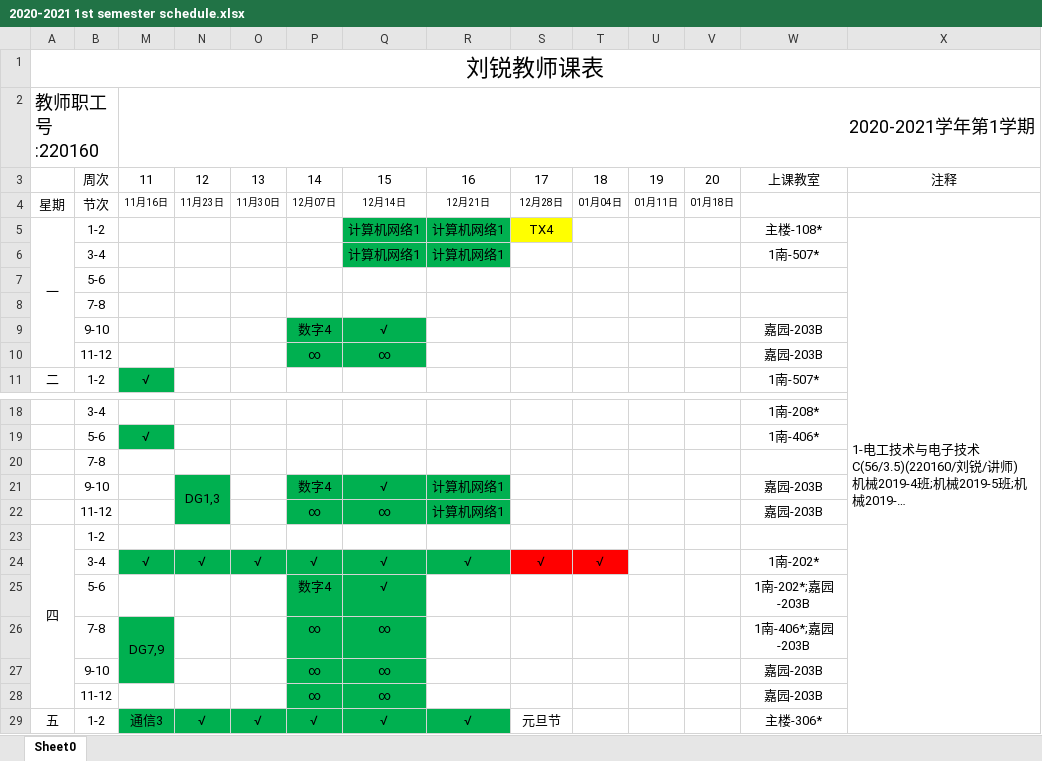
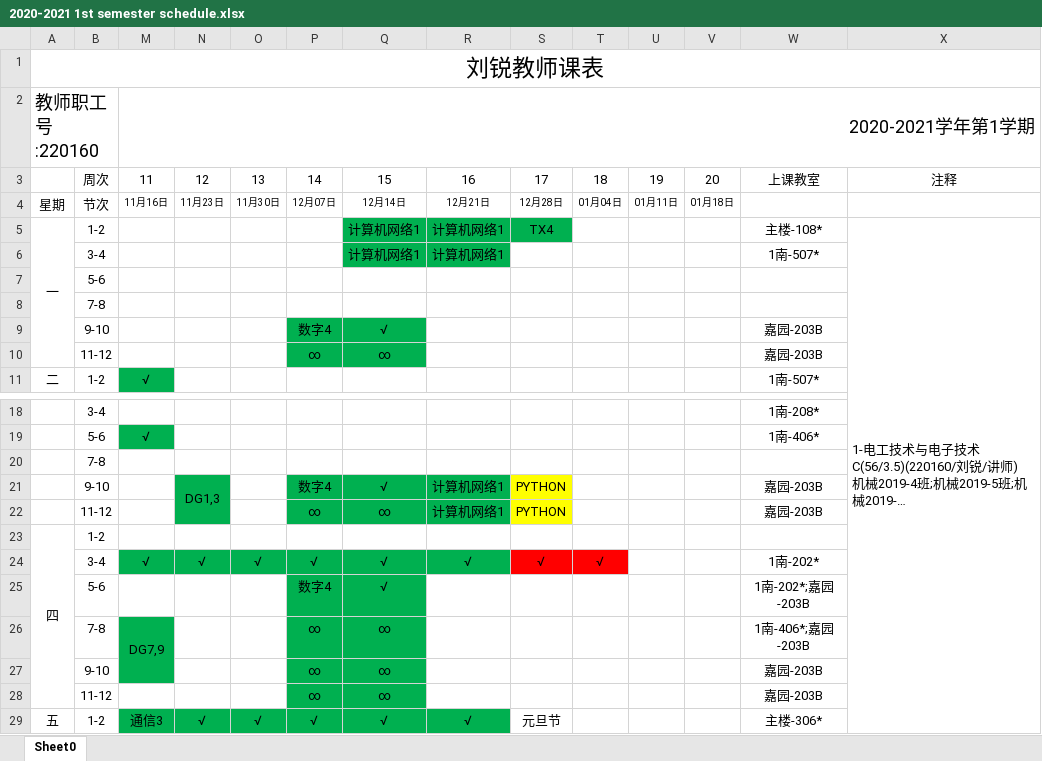
Before and after one commit to lrtcwd/MySchedule, an Excel workbook: 2020-2021 1st semester schedule.xlsx, sheet Sheet0, drawn as a sheet; only a part is shown, gaps mark what is left out; long unchanged cells end in …; values as stored, in another font and other column widths than the file's, no borders; the diff names each change by its address in the sheet, - before the commit and + after, or states it on an @@ line.

```diff
--- a/2020-2021 1st semester schedule.xlsx (sheet Sheet0)
+++ b/2020-2021 1st semester schedule.xlsx (sheet Sheet0)
-S5 fill: #FFFF00
+S5 fill: #00B050
-S21:S22: (empty)
+S21:S22: PYTHON
-S21:S22 fill: none
+S21:S22 fill: #FFFF00
```
Also changed, not shown: old files/2019-2020 2nd semester.xlsx, 3 other files.
